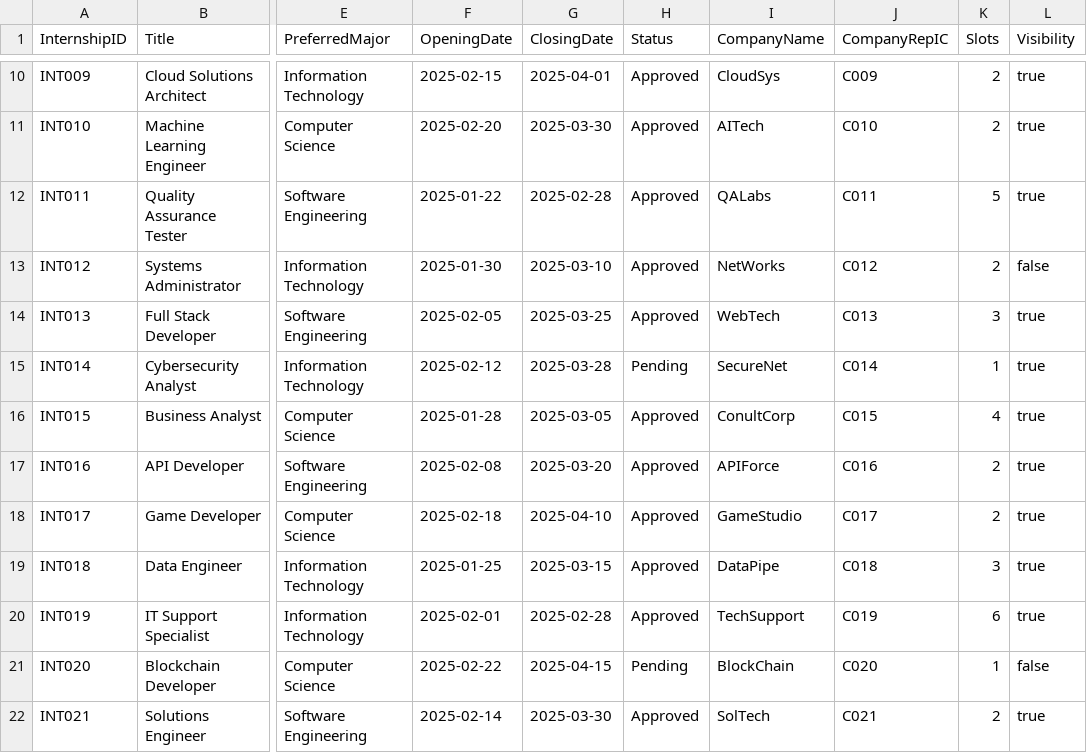
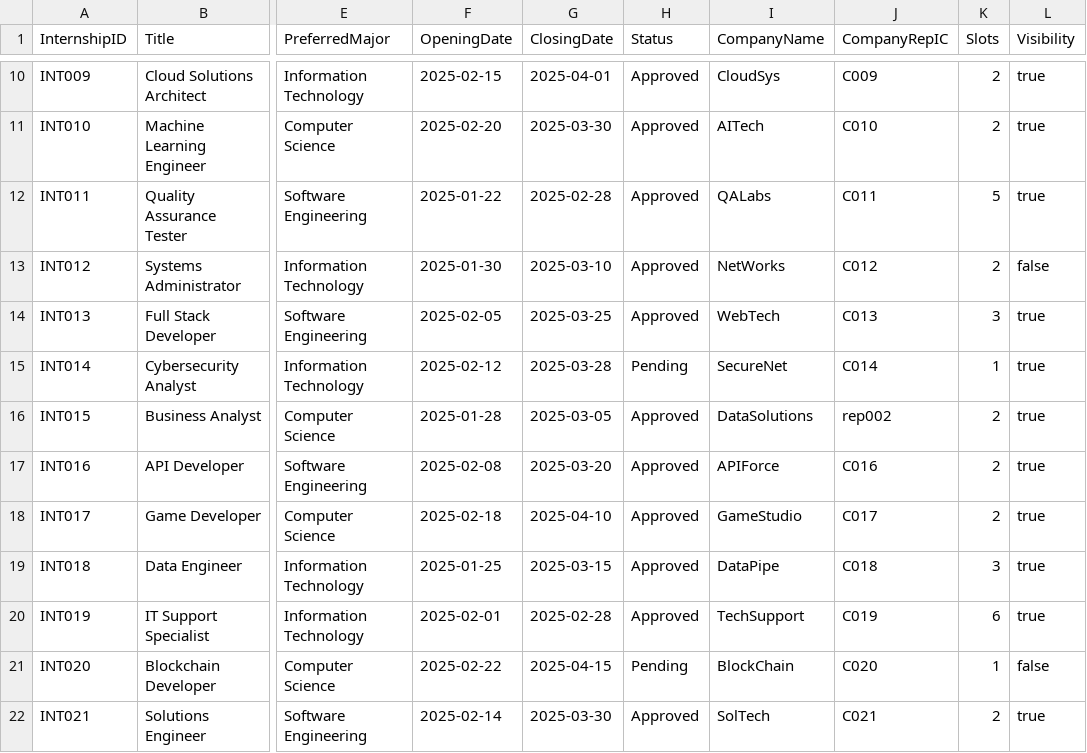
Before and after one commit to caydensoh/sc2002, a CSV file: test_cases/internships.csv, drawn as a sheet; only a part is shown, gaps mark what is left out; the diff names each change by its address in the sheet, - before the commit and + after, or states it on an @@ line.

```diff
--- a/test_cases/internships.csv
+++ b/test_cases/internships.csv
-I16 (CompanyName): ConultCorp
+I16 (CompanyName): DataSolutions
-J16 (CompanyRepIC): C015
+J16 (CompanyRepIC): rep002
-K16 (Slots): 4
+K16 (Slots): 2
```
Also changed, not shown: test_cases/filter_settings.csv, test_cases/sample_student_list.csv, 24 other files.
